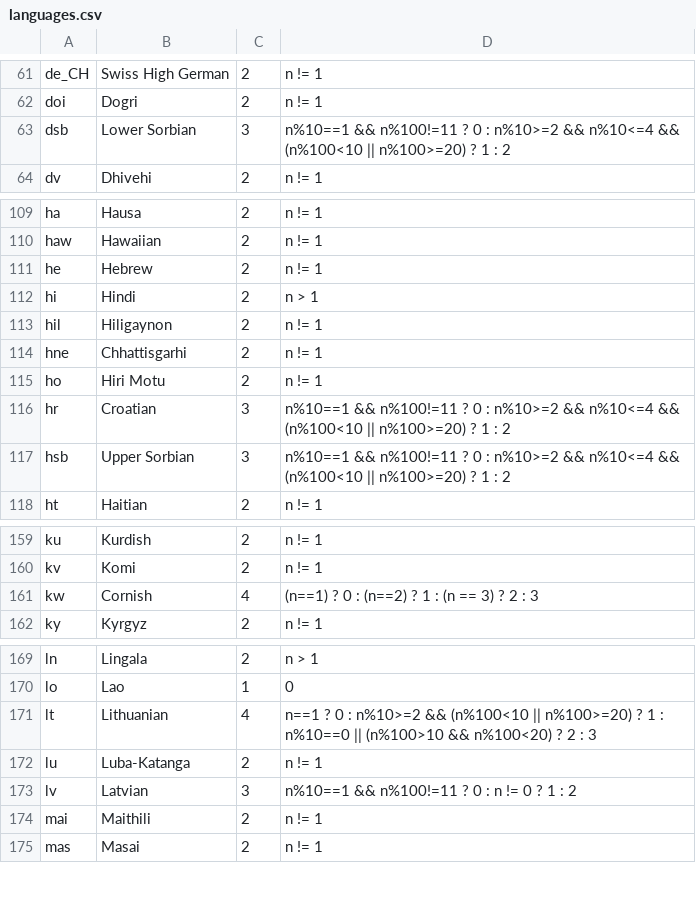
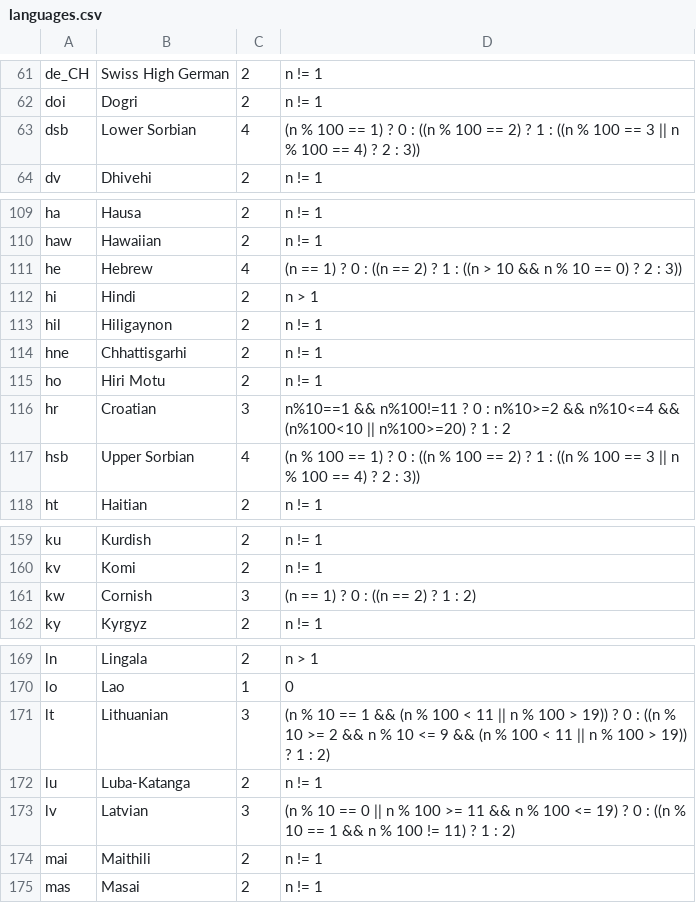
Before and after one commit to WeblateOrg/language-data, a CSV file: languages.csv, drawn as a sheet; only a part is shown, gaps mark what is left out.

Commit message:
Bring languages.csv closer to CLDR
Make languages.csv follow CLDR for plurals and introduce
extraplurals.csv which defines known alternatives (mostly used by
Gettext).

Signed-off-by: Michal Čihař <michal@cihar.com>

```diff
--- a/languages.csv
+++ b/languages.csv
@@ -62,3 +62,3 @@ de_CH;Swiss High German;2;n != 1
 doi;Dogri;2;n != 1
-dsb;Lower Sorbian;3;n%10==1 && n%100!=11 ? 0 : n%10>=2 && n%10<=4 && (n%100<10 || n%100>=20) ? 1 : 2
+dsb;Lower Sorbian;4;(n % 100 == 1) ? 0 : ((n % 100 == 2) ? 1 : ((n % 100 == 3 || n % 100 == 4) ? 2 : 3))
 dv;Dhivehi;2;n != 1
@@ -110,3 +110,3 @@ ha;Hausa;2;n != 1
 haw;Hawaiian;2;n != 1
-he;Hebrew;2;n != 1
+he;Hebrew;4;(n == 1) ? 0 : ((n == 2) ? 1 : ((n > 10 && n % 10 == 0) ? 2 : 3))
 hi;Hindi;2;n > 1
@@ -116,3 +116,3 @@ ho;Hiri Motu;2;n != 1
 hr;Croatian;3;n%10==1 && n%100!=11 ? 0 : n%10>=2 && n%10<=4 && (n%100<10 || n%100>=20) ? 1 : 2
-hsb;Upper Sorbian;3;n%10==1 && n%100!=11 ? 0 : n%10>=2 && n%10<=4 && (n%100<10 || n%100>=20) ? 1 : 2
+hsb;Upper Sorbian;4;(n % 100 == 1) ? 0 : ((n % 100 == 2) ? 1 : ((n % 100 == 3 || n % 100 == 4) ? 2 : 3))
 ht;Haitian;2;n != 1
@@ -160,3 +160,3 @@ ku;Kurdish;2;n != 1
 kv;Komi;2;n != 1
-kw;Cornish;4;(n==1) ? 0 : (n==2) ? 1 : (n == 3) ? 2 : 3
+kw;Cornish;3;(n == 1) ? 0 : ((n == 2) ? 1 : 2)
 ky;Kyrgyz;2;n != 1
@@ -170,5 +170,5 @@ ln;Lingala;2;n > 1
 lo;Lao;1;0
-lt;Lithuanian;4;n==1 ? 0 : n%10>=2 && (n%100<10 || n%100>=20) ? 1 : n%10==0 || (n%100>10 && n%100<20) ? 2 : 3
+lt;Lithuanian;3;(n % 10 == 1 && (n % 100 < 11 || n % 100 > 19)) ? 0 : ((n % 10 >= 2 && n % 10 <= 9 && (n % 100 < 11 || n % 100 > 19)) ? 1 : 2)
 lu;Luba-Katanga;2;n != 1
-lv;Latvian;3;n%10==1 && n%100!=11 ? 0 : n != 0 ? 1 : 2
+lv;Latvian;3;(n % 10 == 0 || n % 100 >= 11 && n % 100 <= 19) ? 0 : ((n % 10 == 1 && n % 100 != 11) ? 1 : 2)
 mai;Maithili;2;n != 1
```
Also changed, not shown: 3 other files.
